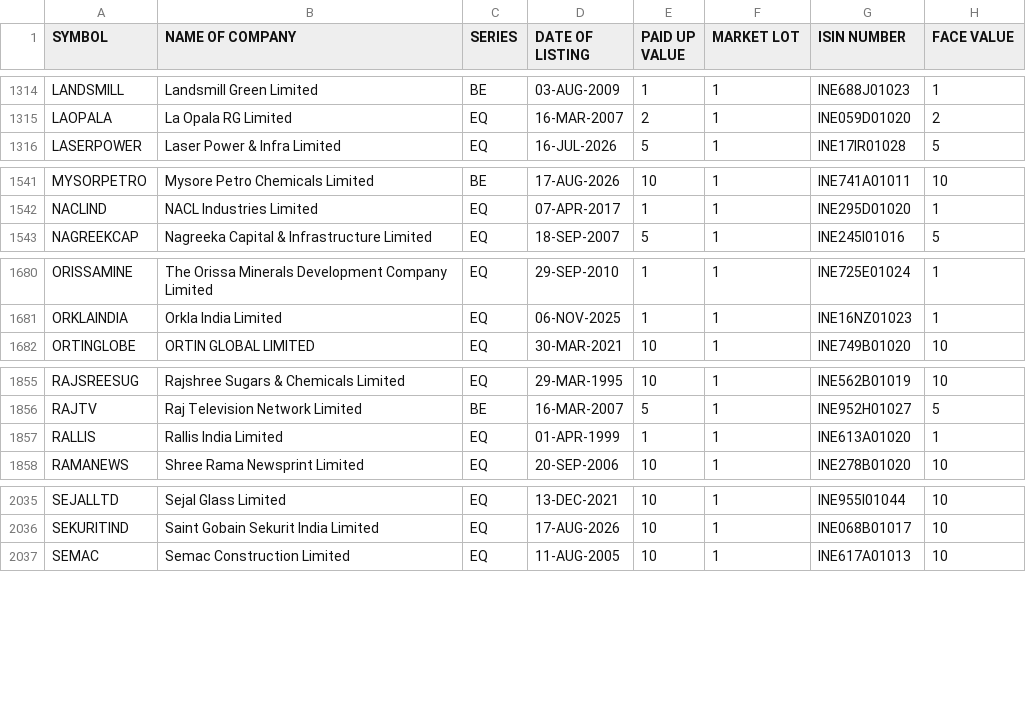
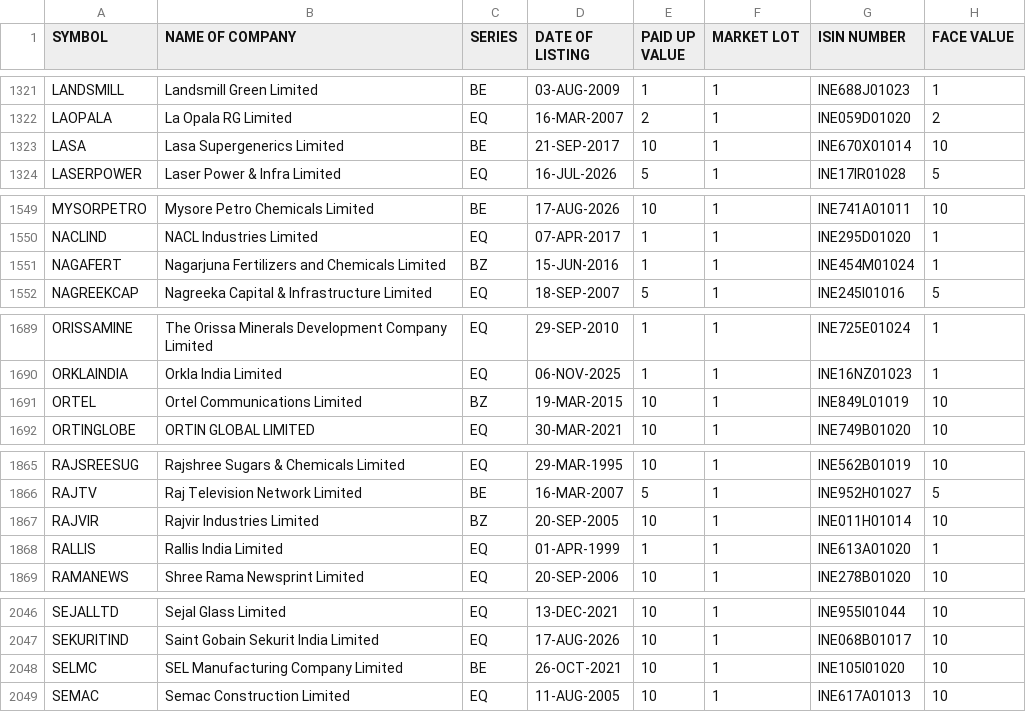
Before and after one commit to udhayaka86/nse-stock-intelligence, a CSV file: data/nse_equity.csv, drawn as a sheet; only a part is shown, gaps mark what is left out; the diff covers the shown part only.

```diff
--- a/data/nse_equity.csv
+++ b/data/nse_equity.csv
@@ -1315,2 +1322,3 @@ LANDSMILL,Landsmill Green Limited,BE,03-AUG-2009,1,1,INE688J01023,1
 LAOPALA,La Opala RG Limited,EQ,16-MAR-2007,2,1,INE059D01020,2
+LASA,Lasa Supergenerics Limited,BE,21-SEP-2017,10,1,INE670X01014,10
 LASERPOWER,Laser Power & Infra Limited,EQ,16-JUL-2026,5,1,INE17IR01028,5
@@ -1542,2 +1550,3 @@ MYSORPETRO,Mysore Petro Chemicals Limited,BE,17-AUG-2026,10,1,INE741A01011,10
 NACLIND,NACL Industries Limited,EQ,07-APR-2017,1,1,INE295D01020,1
+NAGAFERT,Nagarjuna Fertilizers and Chemicals Limited,BZ,15-JUN-2016,1,1,INE454M01024,1
 NAGREEKCAP,Nagreeka Capital & Infrastructure Limited,EQ,18-SEP-2007,5,1,INE245I01016,5
@@ -1681,2 +1690,3 @@ ORISSAMINE,The Orissa Minerals Development Company Limited,EQ,29-SEP-2010,1,1,IN
 ORKLAINDIA,Orkla India Limited,EQ,06-NOV-2025,1,1,INE16NZ01023,1
+ORTEL,Ortel Communications Limited,BZ,19-MAR-2015,10,1,INE849L01019,10
 ORTINGLOBE,ORTIN GLOBAL LIMITED,EQ,30-MAR-2021,10,1,INE749B01020,10
@@ -1856,2 +1866,3 @@ RAJSREESUG,Rajshree Sugars & Chemicals Limited,EQ,29-MAR-1995,10,1,INE562B01019,
 RAJTV,Raj Television Network Limited,BE,16-MAR-2007,5,1,INE952H01027,5
+RAJVIR,Rajvir Industries Limited,BZ,20-SEP-2005,10,1,INE011H01014,10
 RALLIS,Rallis India Limited,EQ,01-APR-1999,1,1,INE613A01020,1
@@ -2036,2 +2047,3 @@ SEJALLTD,Sejal Glass Limited,EQ,13-DEC-2021,10,1,INE955I01044,10
 SEKURITIND,Saint Gobain Sekurit India Limited,EQ,17-AUG-2026,10,1,INE068B01017,10
+SELMC,SEL Manufacturing Company Limited,BE,26-OCT-2021,10,1,INE105I01020,10
 SEMAC,Semac Construction Limited,EQ,11-AUG-2005,10,1,INE617A01013,10
```
Also changed, not shown: 10 added rows and 9 edited cells elsewhere in this file.
